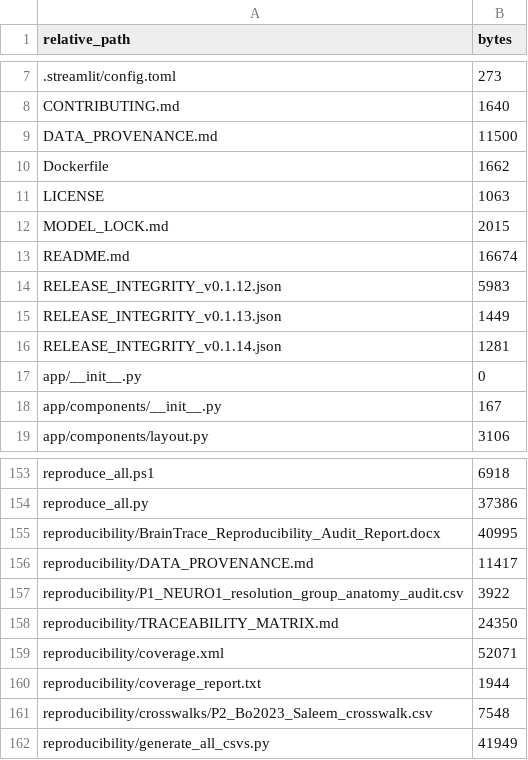
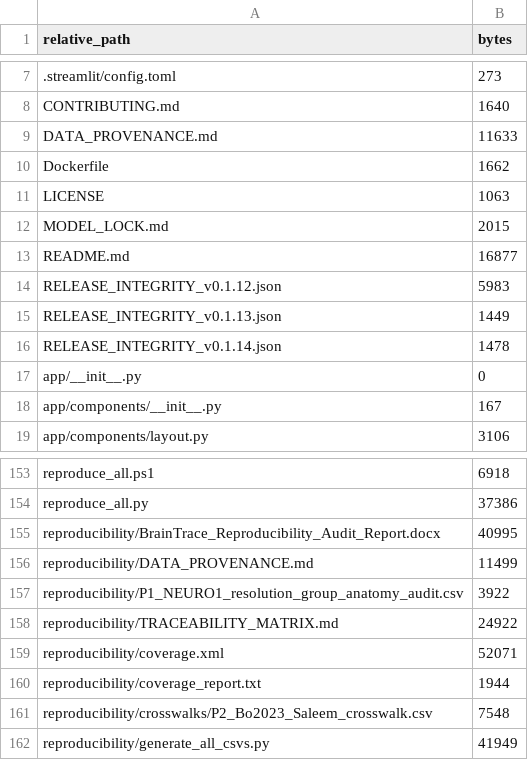
Before and after one commit to wz7717/cfrna-brain-tracing, a CSV file: PACKAGE_MANIFEST.csv, drawn as a sheet; only a part is shown, gaps mark what is left out.

```diff
--- a/PACKAGE_MANIFEST.csv
+++ b/PACKAGE_MANIFEST.csv
@@ -8,3 +8,3 @@ relative_path,bytes
 CONTRIBUTING.md,1640
-DATA_PROVENANCE.md,11500
+DATA_PROVENANCE.md,11633
 Dockerfile,1662
@@ -12,6 +12,6 @@ LICENSE,1063
 MODEL_LOCK.md,2015
-README.md,16674
+README.md,16877
 RELEASE_INTEGRITY_v0.1.12.json,5983
 RELEASE_INTEGRITY_v0.1.13.json,1449
-RELEASE_INTEGRITY_v0.1.14.json,1281
+RELEASE_INTEGRITY_v0.1.14.json,1478
 app/__init__.py,0
@@ -155,5 +155,5 @@ reproduce_all.py,37386
 reproducibility/BrainTrace_Reproducibility_Audit_Report.docx,40995
-reproducibility/DATA_PROVENANCE.md,11417
+reproducibility/DATA_PROVENANCE.md,11499
 reproducibility/P1_NEURO1_resolution_group_anatomy_audit.csv,3922
-reproducibility/TRACEABILITY_MATRIX.md,24350
+reproducibility/TRACEABILITY_MATRIX.md,24922
 reproducibility/coverage.xml,52071
```
Also changed, not shown: 6 other files.
